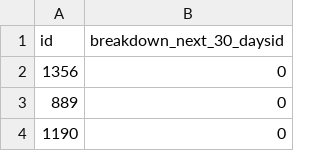
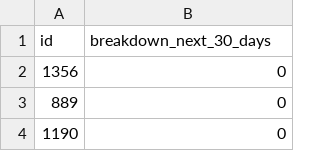
Before and after one commit to MilanMartens/DE-AI-mannen, a CSV file: csv/Template.csv, drawn as a sheet; only a part is shown.

```diff
--- a/csv/Template.csv
+++ b/csv/Template.csv
@@ -1,2 +1,2 @@
-id,breakdown_next_30_daysid
+id,breakdown_next_30_days
 1356,0
```
Also changed, not shown: 4 other files.
